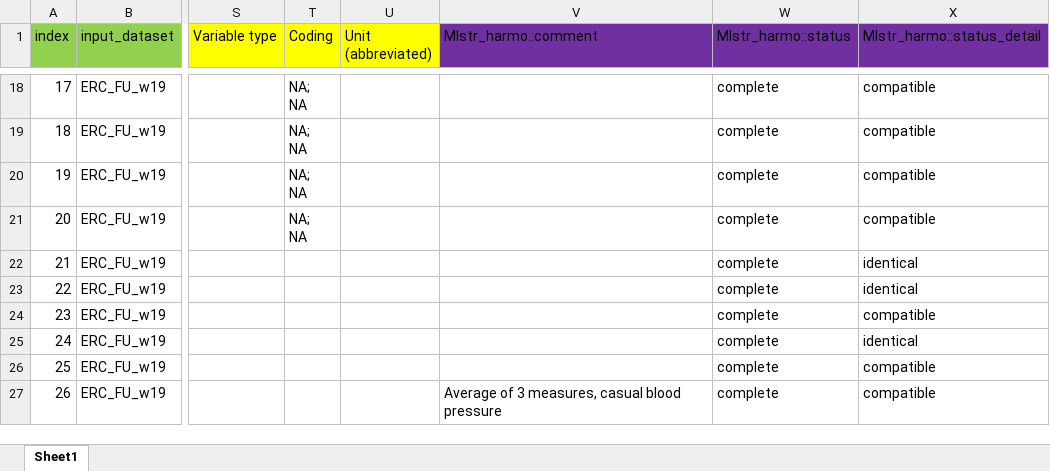
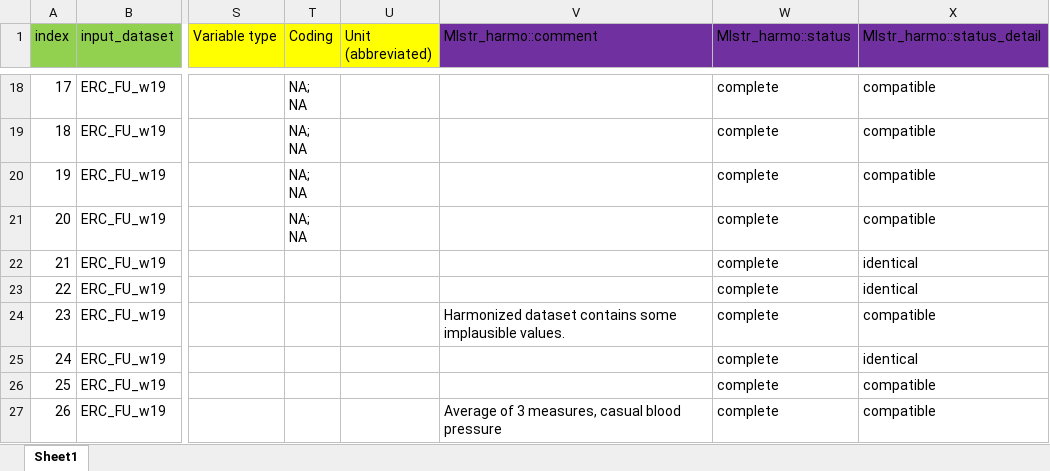
Before and after one commit to maelstrom-research/harmonization_ProPASS, an Excel workbook: longitudinal/data_processing_elements_longitudinal-ERC.xlsx, sheet Sheet1, drawn as a sheet; only a part is shown, gaps mark what is left out; values as stored, in another font and other column widths than the file's, no borders; the diff covers the shown part only; the diff names each change by its address in the sheet, - before the commit and + after, or states it on an @@ line.

Commit message:
added harmo comments for implausible values

```diff
--- a/longitudinal/data_processing_elements_longitudinal-ERC.xlsx (sheet Sheet1)
+++ b/longitudinal/data_processing_elements_longitudinal-ERC.xlsx (sheet Sheet1)
-V24 (Mlstr_harmo::comment): (empty)
+V24 (Mlstr_harmo::comment): Harmonized dataset contains some implausible values.
```
Also changed, not shown: 77 edited cells and cell formats elsewhere in this sheet.
